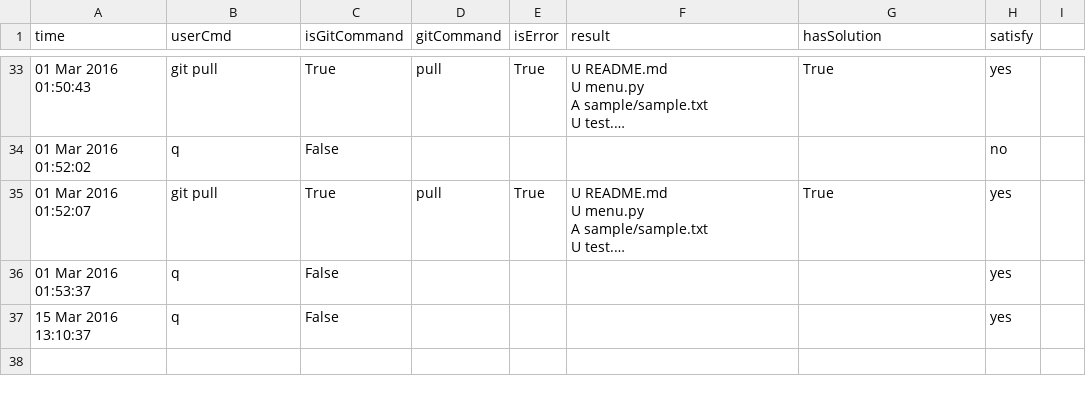
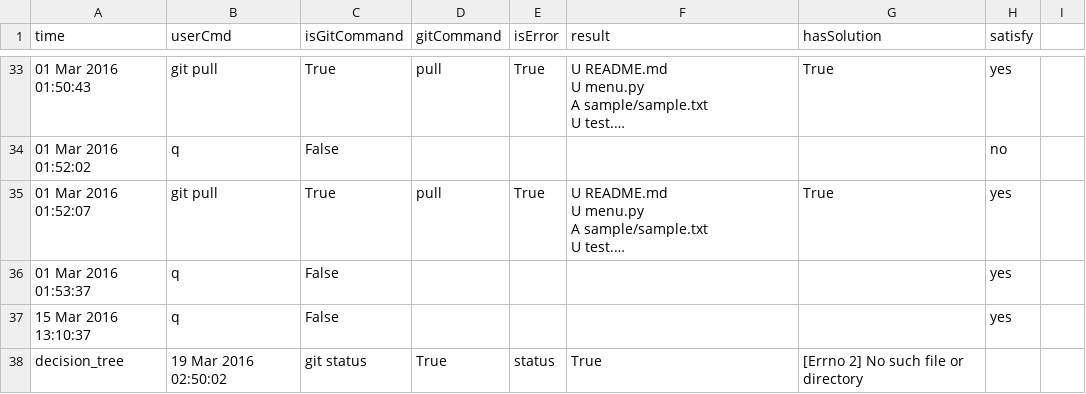
Before and after one commit to nikign/Git-Helper, a CSV file: git_helper/decision_tree/log.csv, drawn as a sheet; only a part is shown, gaps mark what is left out; long unchanged cells end in …; the diff covers the shown part only; the diff names each change by its address in the sheet, - before the commit and + after, or states it on an @@ line.

```diff
--- a/git_helper/decision_tree/log.csv
+++ b/git_helper/decision_tree/log.csv
+row 38: decision_tree | 19 Mar 2016 02:50:02 | git status | True | status | True | [Errno 2] No such file or directory
```
Also changed, not shown: 2 added rows elsewhere in this file, 2 other files.
